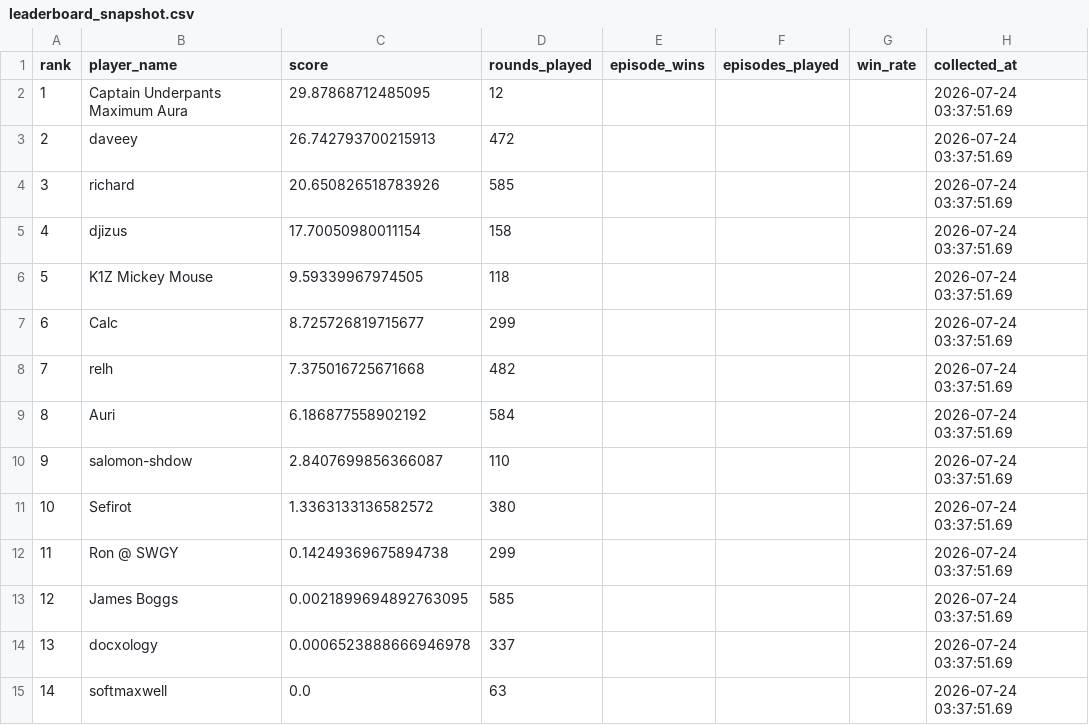
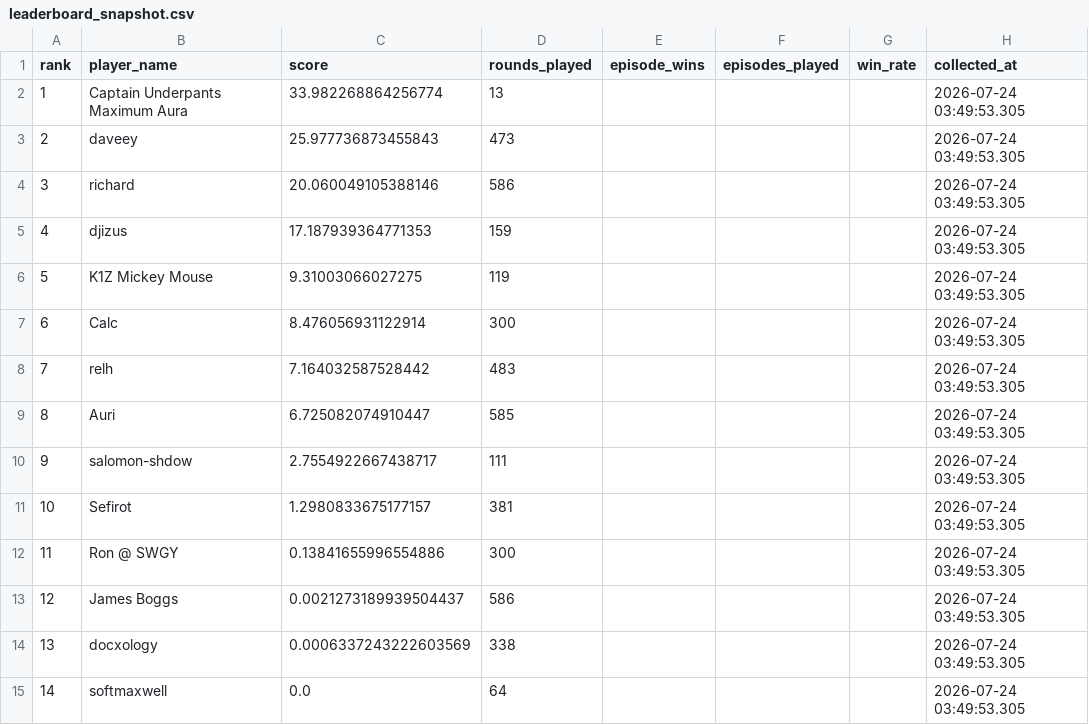
Before and after one commit to welttowelt/proxywar-coworld-starter, a CSV file: data/analysis/leaderboard_snapshot.csv, drawn as a sheet.

Commit message:
Refresh Proxy War dashboard data

```diff
--- a/data/analysis/leaderboard_snapshot.csv
+++ b/data/analysis/leaderboard_snapshot.csv
@@ -1,15 +1,15 @@
 rank,player_name,score,rounds_played,episode_wins,episodes_played,win_rate,collected_at
-1,Captain Underpants Maximum Aura,29.87868712485095,12,,,,2026-07-24 03:37:51.69
-2,daveey,26.742793700215913,472,,,,2026-07-24 03:37:51.69
-3,richard,20.650826518783926,585,,,,2026-07-24 03:37:51.69
-4,djizus,17.70050980011154,158,,,,2026-07-24 03:37:51.69
-5,K1Z Mickey Mouse,9.59339967974505,118,,,,2026-07-24 03:37:51.69
-6,Calc,8.725726819715677,299,,,,2026-07-24 03:37:51.69
-7,relh,7.375016725671668,482,,,,2026-07-24 03:37:51.69
-8,Auri,6.186877558902192,584,,,,2026-07-24 03:37:51.69
-9,salomon-shdow,2.8407699856366087,110,,,,2026-07-24 03:37:51.69
-10,Sefirot,1.3363133136582572,380,,,,2026-07-24 03:37:51.69
-11,Ron @ SWGY,0.14249369675894738,299,,,,2026-07-24 03:37:51.69
-12,James Boggs,0.0021899694892763095,585,,,,2026-07-24 03:37:51.69
-13,docxology,0.0006523888666946978,337,,,,2026-07-24 03:37:51.69
-14,softmaxwell,0.0,63,,,,2026-07-24 03:37:51.69
+1,Captain Underpants Maximum Aura,33.982268864256774,13,,,,2026-07-24 03:49:53.305
+2,daveey,25.977736873455843,473,,,,2026-07-24 03:49:53.305
+3,richard,20.060049105388146,586,,,,2026-07-24 03:49:53.305
+4,djizus,17.187939364771353,159,,,,2026-07-24 03:49:53.305
+5,K1Z Mickey Mouse,9.31003066027275,119,,,,2026-07-24 03:49:53.305
+6,Calc,8.476056931122914,300,,,,2026-07-24 03:49:53.305
+7,relh,7.164032587528442,483,,,,2026-07-24 03:49:53.305
+8,Auri,6.725082074910447,585,,,,2026-07-24 03:49:53.305
+9,salomon-shdow,2.7554922667438717,111,,,,2026-07-24 03:49:53.305
+10,Sefirot,1.2980833675177157,381,,,,2026-07-24 03:49:53.305
+11,Ron @ SWGY,0.13841655996554886,300,,,,2026-07-24 03:49:53.305
+12,James Boggs,0.0021273189939504437,586,,,,2026-07-24 03:49:53.305
+13,docxology,0.0006337243222603569,338,,,,2026-07-24 03:49:53.305
+14,softmaxwell,0.0,64,,,,2026-07-24 03:49:53.305
```
Also changed, not shown: 12 other files.
